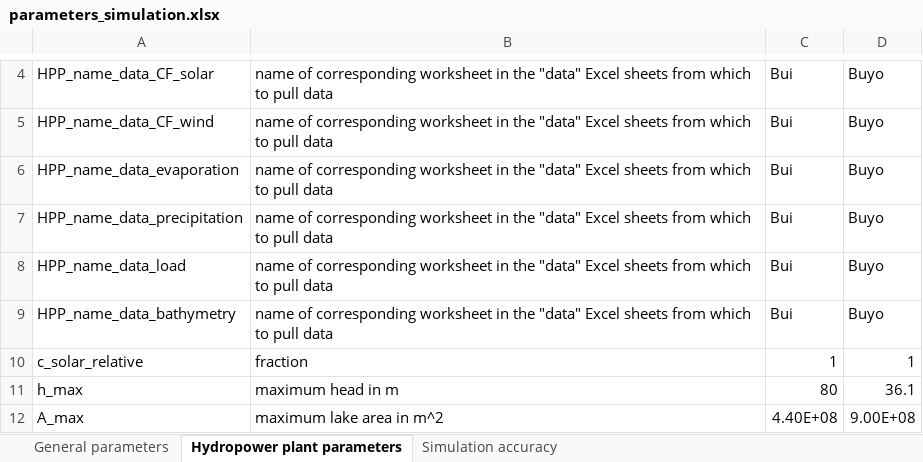
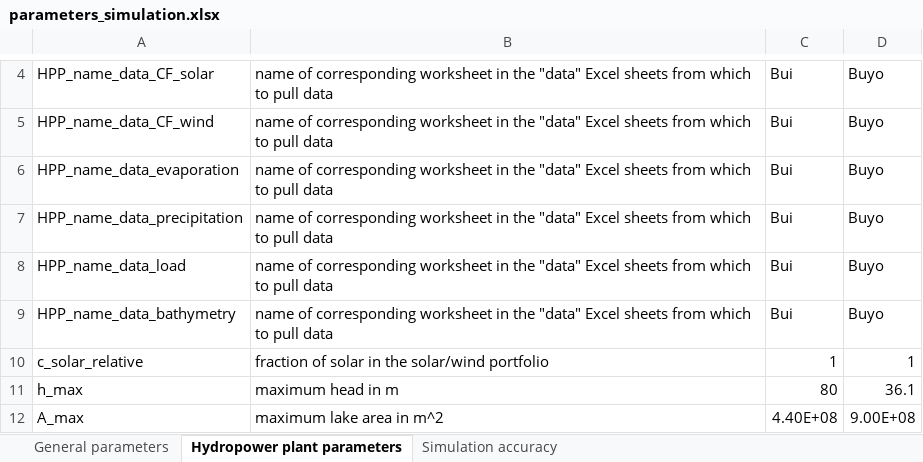
Before and after one commit to VUB-HYDR/REVUB, an Excel workbook: data/parameters_simulation.xlsx, sheet Hydropower plant parameters, drawn as a sheet; only a part is shown, gaps mark what is left out; values as stored, in another font and other column widths than the file's, no borders; the diff names each change by its address in the sheet, - before the commit and + after, or states it on an @@ line.

Commit message:
clarification of parameter c_solar_relative in simulation settings sheet

```diff
--- a/data/parameters_simulation.xlsx (sheet Hydropower plant parameters)
+++ b/data/parameters_simulation.xlsx (sheet Hydropower plant parameters)
-B10: fraction
+B10: fraction of solar in the solar/wind portfolio
```
